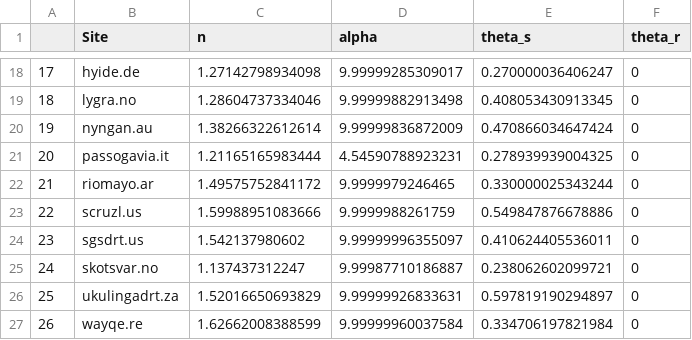
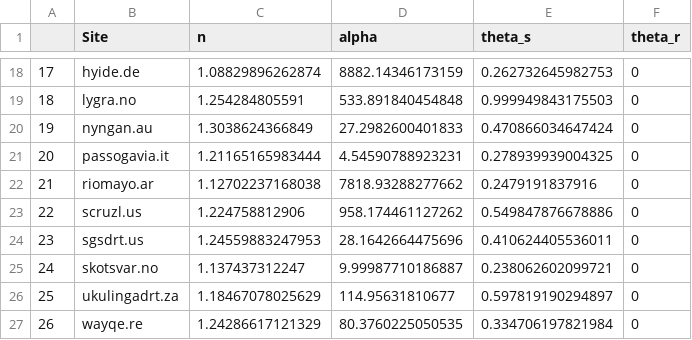
Before and after one commit to Luciana-cloud/DIGME_model, a CSV file: General_data/DIGME_parameters_VG.csv, drawn as a sheet; only a part is shown, gaps mark what is left out; the diff covers the shown part only.

```diff
--- a/General_data/DIGME_parameters_VG.csv
+++ b/General_data/DIGME_parameters_VG.csv
@@ -18,10 +18,10 @@
-"17","hyide.de",1.27142798934098,9.99999285309017,0.270000036406247,0
-"18","lygra.no",1.28604737334046,9.99999882913498,0.408053430913345,0
-"19","nyngan.au",1.38266322612614,9.99999836872009,0.470866034647424,0
+"17","hyide.de",1.08829896262874,8882.14346173159,0.262732645982753,0
+"18","lygra.no",1.254284805591,533.891840454848,0.999949843175503,0
+"19","nyngan.au",1.3038624366849,27.2982600401833,0.470866034647424,0
 "20","passogavia.it",1.21165165983444,4.54590788923231,0.278939939004325,0
-"21","riomayo.ar",1.49575752841172,9.9999979246465,0.330000025343244,0
-"22","scruzl.us",1.59988951083666,9.9999988261759,0.549847876678886,0
-"23","sgsdrt.us",1.542137980602,9.99999996355097,0.410624405536011,0
+"21","riomayo.ar",1.12702237168038,7818.93288277662,0.2479191837916,0
+"22","scruzl.us",1.224758812906,958.174461127262,0.549847876678886,0
+"23","sgsdrt.us",1.24559883247953,28.1642664475696,0.410624405536011,0
 "24","skotsvar.no",1.137437312247,9.99987710186887,0.238062602099721,0
-"25","ukulingadrt.za",1.52016650693829,9.99999926833631,0.597819190294897,0
-"26","wayqe.re",1.62662008388599,9.99999960037584,0.334706197821984,0
+"25","ukulingadrt.za",1.18467078025629,114.95631810677,0.597819190294897,0
+"26","wayqe.re",1.24286617121329,80.3760225050535,0.334706197821984,0
```
Also changed, not shown: 30 edited cells elsewhere in this file, output_files/DIGME_parameters_VG.csv, 5 other files.
